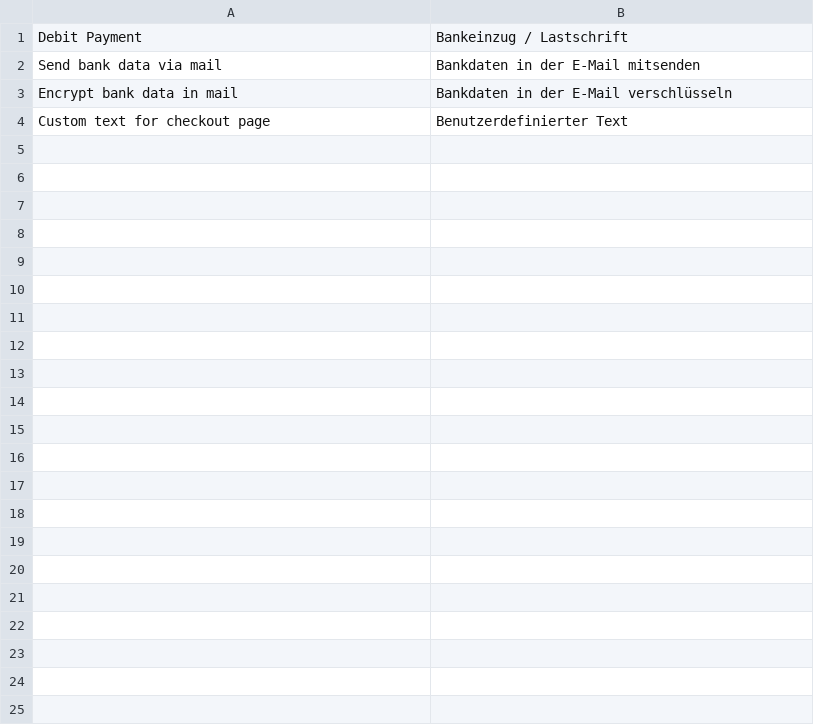
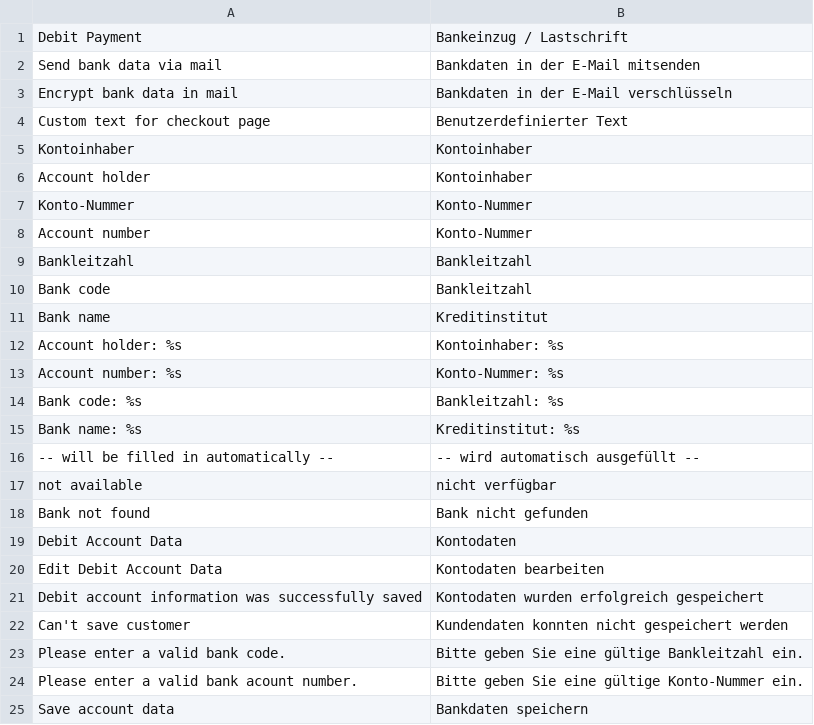
Before and after one commit to OpenMageModuleFostering/debitpayment, a CSV file: app/locale/de_DE/Mage_Debit.csv, drawn as a sheet.

```diff
--- a/app/locale/de_DE/Mage_Debit.csv
+++ b/app/locale/de_DE/Mage_Debit.csv
@@ -4 +4,22 @@
 "Custom text for checkout page","Benutzerdefinierter Text"
+"Kontoinhaber","Kontoinhaber"
+"Account holder","Kontoinhaber"
+"Konto-Nummer","Konto-Nummer"
+"Account number","Konto-Nummer"
+"Bankleitzahl","Bankleitzahl"
+"Bank code","Bankleitzahl"
+"Bank name","Kreditinstitut"
+"Account holder: %s","Kontoinhaber: %s"
+"Account number: %s","Konto-Nummer: %s"
+"Bank code: %s","Bankleitzahl: %s"
+"Bank name: %s","Kreditinstitut: %s"
+"-- will be filled in automatically --","-- wird automatisch ausgefüllt --"
+"not available","nicht verfügbar"
+"Bank not found","Bank nicht gefunden"
+"Debit Account Data","Kontodaten"
+"Edit Debit Account Data","Kontodaten bearbeiten"
+"Debit account information was successfully saved","Kontodaten wurden erfolgreich gespeichert"
+"Can't save customer","Kundendaten konnten nicht gespeichert werden"
+"Please enter a valid bank code.","Bitte geben Sie eine gültige Bankleitzahl ein."
+"Please enter a valid bank acount number.","Bitte geben Sie eine gültige Konto-Nummer ein."
+"Save account data","Bankdaten speichern"
```
Also changed, not shown: app/locale/en_US/Mage_Debit.csv, 21 other files.
